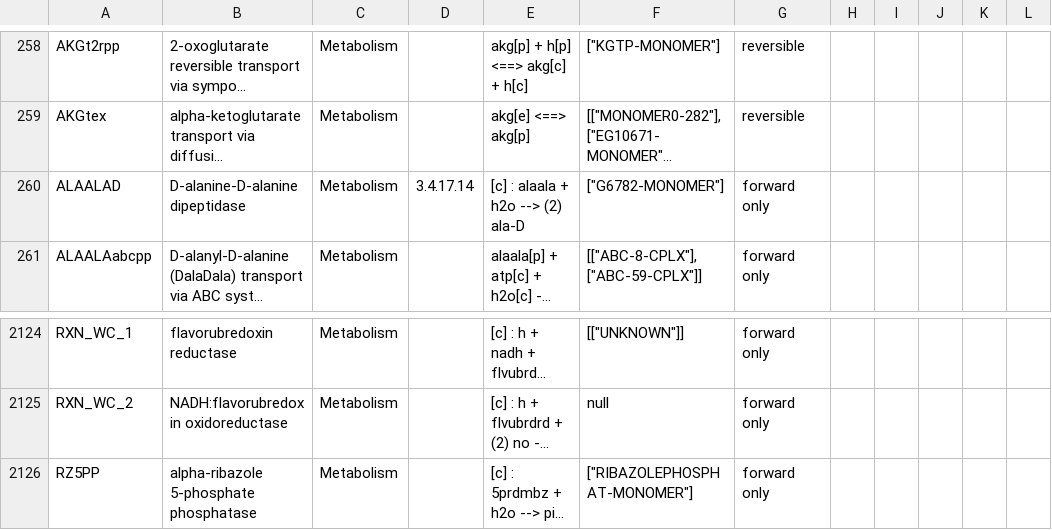
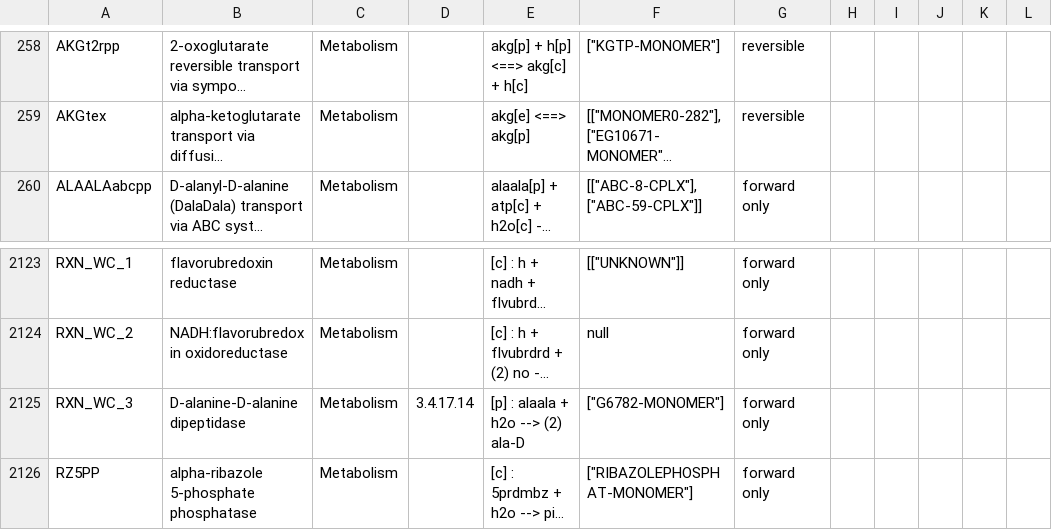
Before and after one commit to CovertLab/WholeCellEcoliRelease, a CSV file: data/parsed/reactions.csv, drawn as a sheet; only a part is shown, gaps mark what is left out; long unchanged cells end in …; removed rows and columns are numbered as before the commit, all else as after; the diff names each change by its address in the sheet, - before the commit and + after, or states it on an @@ line.

Commit message:
Moved location of reaction ALAALAD

```diff
--- a/data/parsed/reactions.csv
+++ b/data/parsed/reactions.csv
-row 260: ALAALAD | D-alanine-D-alanine dipeptidase | Metabolism | 3.4.17.14 | [c] : alaala + h2o --> (2) ala-D | ["G6782-MONOMER"] | forward only
+row 2125: RXN_WC_3 | D-alanine-D-alanine dipeptidase | Metabolism | 3.4.17.14 | [p] : alaala + h2o --> (2) ala-D | ["G6782-MONOMER"] | forward only
```
